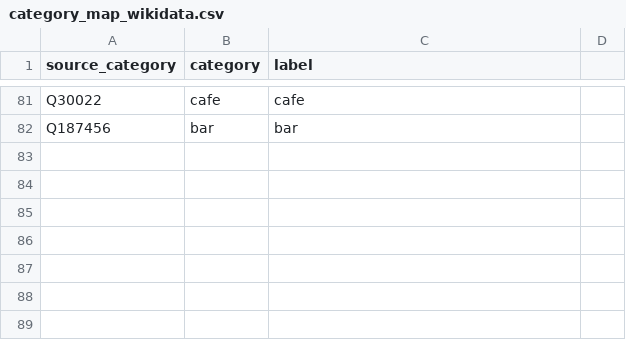
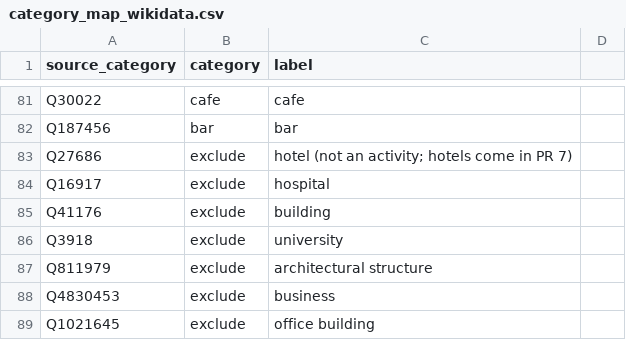
Before and after one commit to brady29/Trippr, a CSV file: pipelines/config/category_map_wikidata.csv, drawn as a sheet; only a part is shown, gaps mark what is left out; the diff names each change by its address in the sheet, - before the commit and + after, or states it on an @@ line.

Commit message:
pipelines: grouped Overpass queries, match checks and report section, CLI commands, source fixtures and tests

```diff
--- a/pipelines/config/category_map_wikidata.csv
+++ b/pipelines/config/category_map_wikidata.csv
+row 83: Q27686 | exclude | hotel (not an activity; hotels come in PR 7)
+row 84: Q16917 | exclude | hospital
+row 85: Q41176 | exclude | building
+row 86: Q3918 | exclude | university
+row 87: Q811979 | exclude | architectural structure
+row 88: Q4830453 | exclude | business
+row 89: Q1021645 | exclude | office building
```
Also changed, not shown: pipelines/config/category_map_osm.csv, 20 other files.
